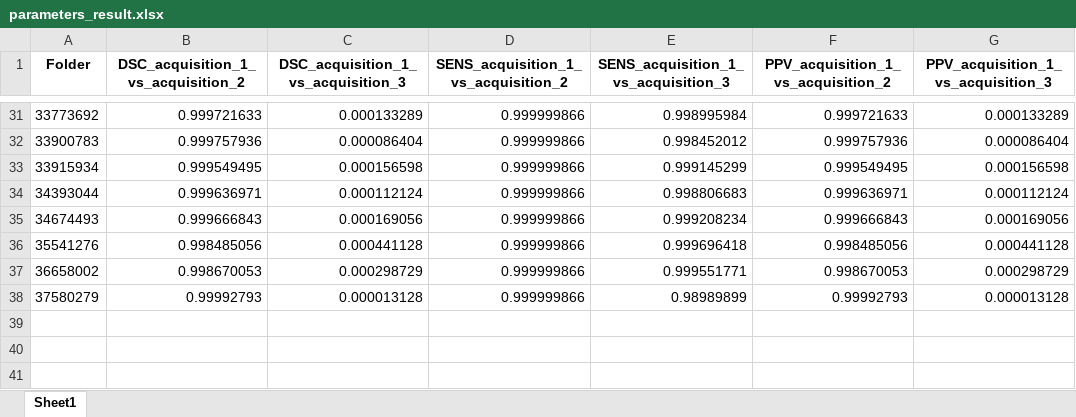
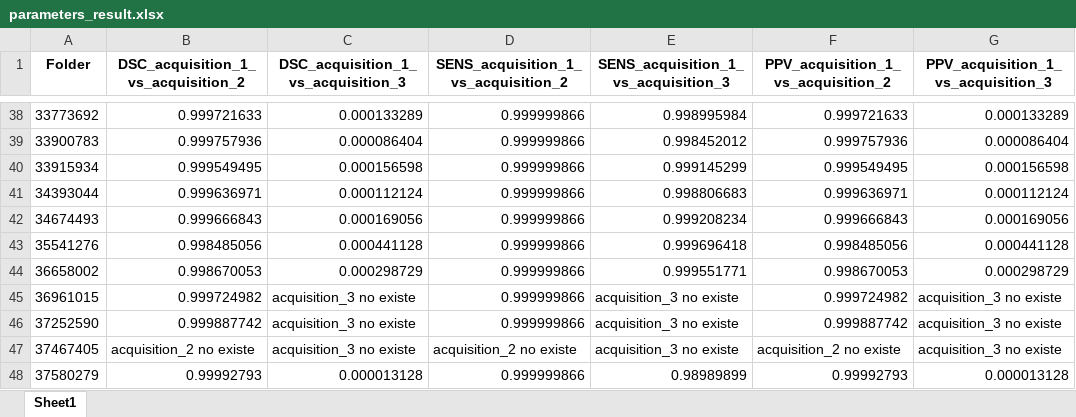
Before and after one commit to draconreyes/medical-image-analysis, an Excel workbook: parameters_result.xlsx, sheet Sheet1, drawn as a sheet; only a part is shown, gaps mark what is left out; values as stored, in another font and other column widths than the file's, no borders; the diff covers the shown part only; the diff names each change by its address in the sheet, - before the commit and + after, or states it on an @@ line.

Commit message:
fix: validation of acquisitions files

```diff
--- a/parameters_result.xlsx (sheet Sheet1)
+++ b/parameters_result.xlsx (sheet Sheet1)
+row 45: 36961015 | 0.999724982 | acquisition_3 no existe | 0.999999866 | acquisition_3 no existe | 0.999724982 | acquisition_3 no existe
+row 46: 37252590 | 0.999887742 | acquisition_3 no existe | 0.999999866 | acquisition_3 no existe | 0.999887742 | acquisition_3 no existe
+row 47: 37467405 | acquisition_2 no existe | acquisition_3 no existe | acquisition_2 no existe | acquisition_3 no existe | acquisition_2 no existe | acquisition_3 no existe
```
Also changed, not shown: 8 added rows elsewhere in this sheet, 2 other files.
